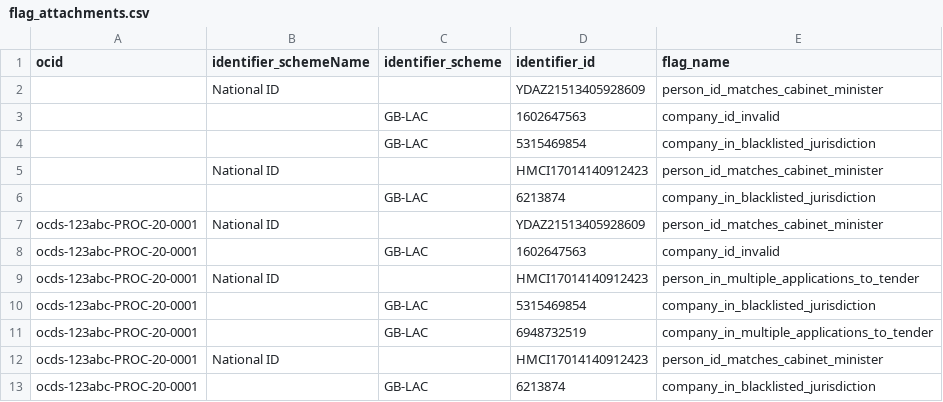
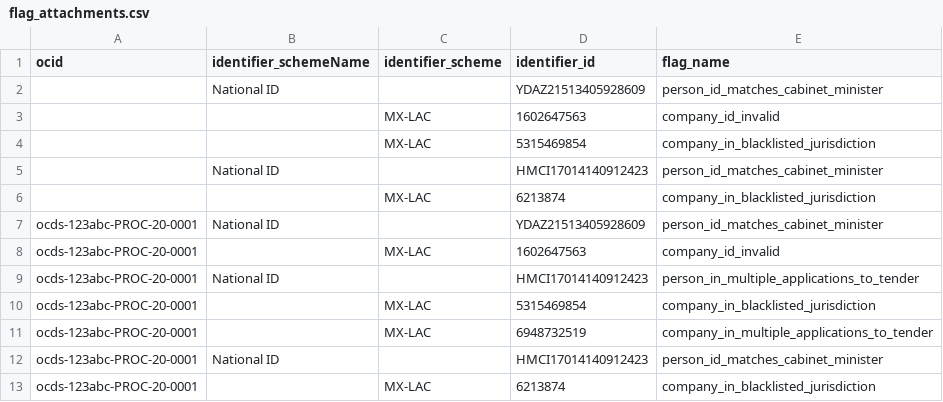
Before and after one commit to mysociety/bluetail, a CSV file: bluetail/data/prototype_es/flags/flag_attachments.csv, drawn as a sheet.

```diff
--- a/bluetail/data/prototype_es/flags/flag_attachments.csv
+++ b/bluetail/data/prototype_es/flags/flag_attachments.csv
@@ -2,12 +2,12 @@ ocid,identifier_schemeName,identifier_scheme,identifier_id,flag_name
 ,"National ID",,"YDAZ21513405928609","person_id_matches_cabinet_minister"
-,,"GB-LAC","1602647563","company_id_invalid"
-,,"GB-LAC","5315469854","company_in_blacklisted_jurisdiction"
+,,"MX-LAC","1602647563","company_id_invalid"
+,,"MX-LAC","5315469854","company_in_blacklisted_jurisdiction"
 ,"National ID",,"HMCI17014140912423","person_id_matches_cabinet_minister"
-,,"GB-LAC","6213874","company_in_blacklisted_jurisdiction"
+,,"MX-LAC","6213874","company_in_blacklisted_jurisdiction"
 "ocds-123abc-PROC-20-0001","National ID",,"YDAZ21513405928609","person_id_matches_cabinet_minister"
-"ocds-123abc-PROC-20-0001",,"GB-LAC","1602647563","company_id_invalid"
+"ocds-123abc-PROC-20-0001",,"MX-LAC","1602647563","company_id_invalid"
 "ocds-123abc-PROC-20-0001","National ID",,"HMCI17014140912423","person_in_multiple_applications_to_tender"
-"ocds-123abc-PROC-20-0001",,"GB-LAC","5315469854","company_in_blacklisted_jurisdiction"
-"ocds-123abc-PROC-20-0001",,"GB-LAC","6948732519","company_in_multiple_applications_to_tender"
+"ocds-123abc-PROC-20-0001",,"MX-LAC","5315469854","company_in_blacklisted_jurisdiction"
+"ocds-123abc-PROC-20-0001",,"MX-LAC","6948732519","company_in_multiple_applications_to_tender"
 "ocds-123abc-PROC-20-0001","National ID",,"HMCI17014140912423","person_id_matches_cabinet_minister"
-"ocds-123abc-PROC-20-0001",,"GB-LAC","6213874","company_in_blacklisted_jurisdiction"
+"ocds-123abc-PROC-20-0001",,"MX-LAC","6213874","company_in_blacklisted_jurisdiction"
```
Also changed, not shown: bluetail/data/prototype_es/flags/flags.csv, 6 other files.
